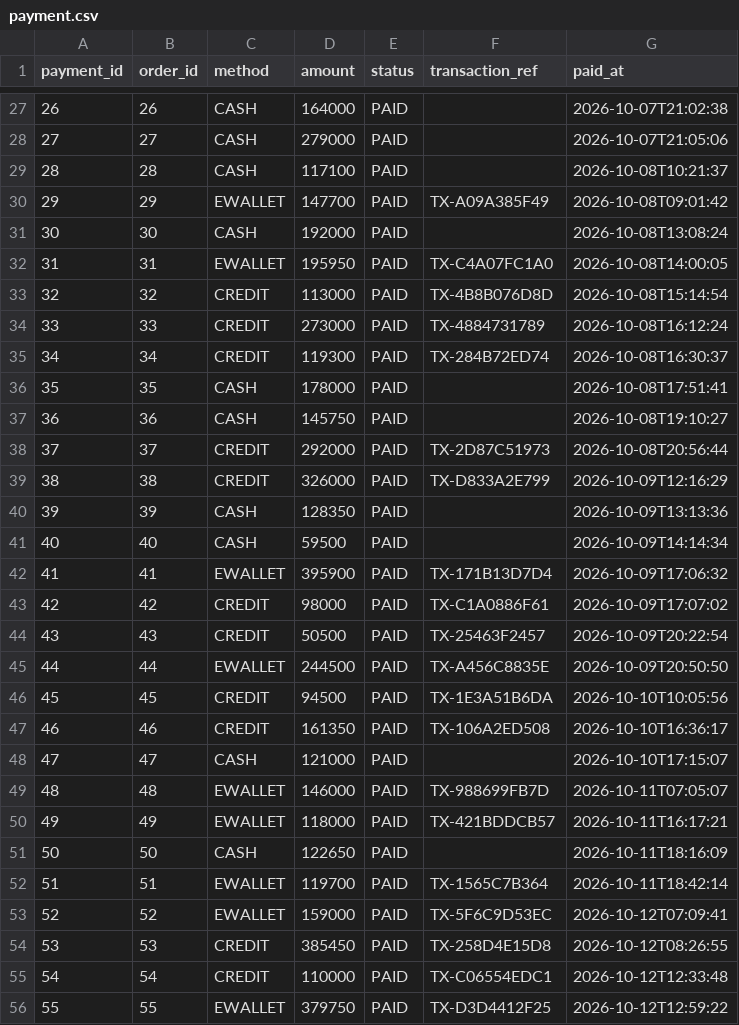
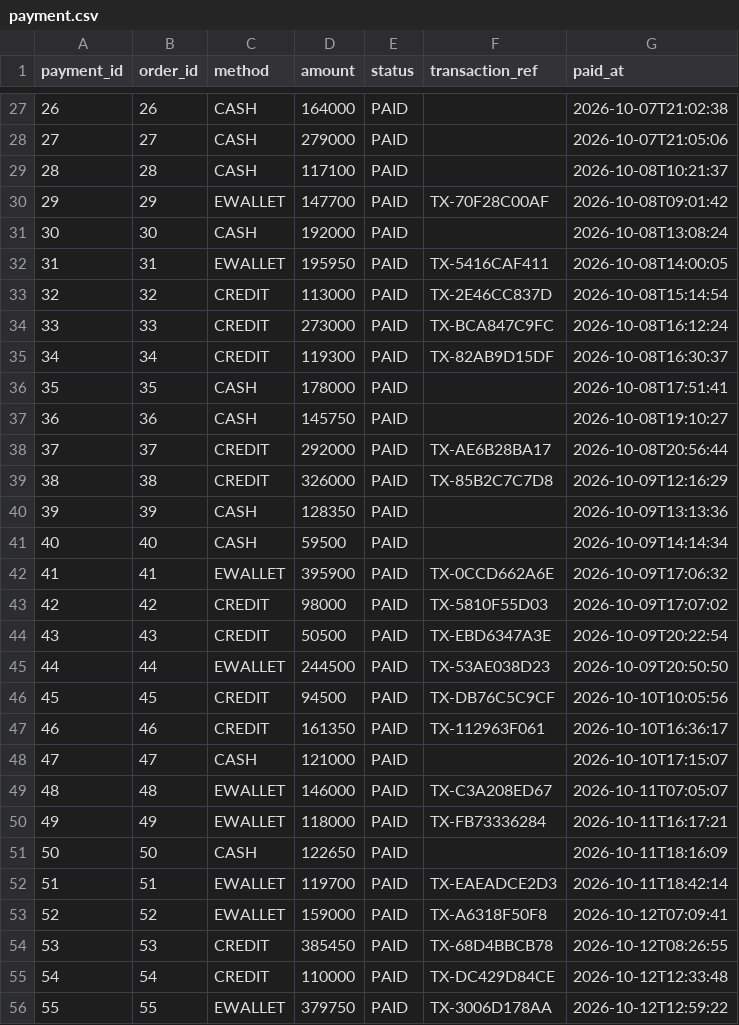
Before and after one commit to andangiudayne/pttkhttt, a CSV file: docs/data/payment.csv, drawn as a sheet; only a part is shown, gaps mark what is left out; the diff covers the shown part only.

```diff
--- a/docs/data/payment.csv
+++ b/docs/data/payment.csv
@@ -29,28 +29,28 @@
 28,28,CASH,117100,PAID,,2026-10-08T10:21:37
-29,29,EWALLET,147700,PAID,TX-A09A385F49,2026-10-08T09:01:42
+29,29,EWALLET,147700,PAID,TX-70F28C00AF,2026-10-08T09:01:42
 30,30,CASH,192000,PAID,,2026-10-08T13:08:24
-31,31,EWALLET,195950,PAID,TX-C4A07FC1A0,2026-10-08T14:00:05
-32,32,CREDIT,113000,PAID,TX-4B8B076D8D,2026-10-08T15:14:54
-33,33,CREDIT,273000,PAID,TX-4884731789,2026-10-08T16:12:24
-34,34,CREDIT,119300,PAID,TX-284B72ED74,2026-10-08T16:30:37
+31,31,EWALLET,195950,PAID,TX-5416CAF411,2026-10-08T14:00:05
+32,32,CREDIT,113000,PAID,TX-2E46CC837D,2026-10-08T15:14:54
+33,33,CREDIT,273000,PAID,TX-BCA847C9FC,2026-10-08T16:12:24
+34,34,CREDIT,119300,PAID,TX-82AB9D15DF,2026-10-08T16:30:37
 35,35,CASH,178000,PAID,,2026-10-08T17:51:41
 36,36,CASH,145750,PAID,,2026-10-08T19:10:27
-37,37,CREDIT,292000,PAID,TX-2D87C51973,2026-10-08T20:56:44
-38,38,CREDIT,326000,PAID,TX-D833A2E799,2026-10-09T12:16:29
+37,37,CREDIT,292000,PAID,TX-AE6B28BA17,2026-10-08T20:56:44
+38,38,CREDIT,326000,PAID,TX-85B2C7C7D8,2026-10-09T12:16:29
 39,39,CASH,128350,PAID,,2026-10-09T13:13:36
 40,40,CASH,59500,PAID,,2026-10-09T14:14:34
-41,41,EWALLET,395900,PAID,TX-171B13D7D4,2026-10-09T17:06:32
-42,42,CREDIT,98000,PAID,TX-C1A0886F61,2026-10-09T17:07:02
-43,43,CREDIT,50500,PAID,TX-25463F2457,2026-10-09T20:22:54
-44,44,EWALLET,244500,PAID,TX-A456C8835E,2026-10-09T20:50:50
-45,45,CREDIT,94500,PAID,TX-1E3A51B6DA,2026-10-10T10:05:56
-46,46,CREDIT,161350,PAID,TX-106A2ED508,2026-10-10T16:36:17
+41,41,EWALLET,395900,PAID,TX-0CCD662A6E,2026-10-09T17:06:32
+42,42,CREDIT,98000,PAID,TX-5810F55D03,2026-10-09T17:07:02
+43,43,CREDIT,50500,PAID,TX-EBD6347A3E,2026-10-09T20:22:54
+44,44,EWALLET,244500,PAID,TX-53AE038D23,2026-10-09T20:50:50
+45,45,CREDIT,94500,PAID,TX-DB76C5C9CF,2026-10-10T10:05:56
+46,46,CREDIT,161350,PAID,TX-112963F061,2026-10-10T16:36:17
 47,47,CASH,121000,PAID,,2026-10-10T17:15:07
-48,48,EWALLET,146000,PAID,TX-988699FB7D,2026-10-11T07:05:07
-49,49,EWALLET,118000,PAID,TX-421BDDCB57,2026-10-11T16:17:21
+48,48,EWALLET,146000,PAID,TX-C3A208ED67,2026-10-11T07:05:07
+49,49,EWALLET,118000,PAID,TX-FB73336284,2026-10-11T16:17:21
 50,50,CASH,122650,PAID,,2026-10-11T18:16:09
-51,51,EWALLET,119700,PAID,TX-1565C7B364,2026-10-11T18:42:14
-52,52,EWALLET,159000,PAID,TX-5F6C9D53EC,2026-10-12T07:09:41
-53,53,CREDIT,385450,PAID,TX-258D4E15D8,2026-10-12T08:26:55
-54,54,CREDIT,110000,PAID,TX-C06554EDC1,2026-10-12T12:33:48
-55,55,EWALLET,379750,PAID,TX-D3D4412F25,2026-10-12T12:59:22
+51,51,EWALLET,119700,PAID,TX-EAEADCE2D3,2026-10-11T18:42:14
+52,52,EWALLET,159000,PAID,TX-A6318F50F8,2026-10-12T07:09:41
+53,53,CREDIT,385450,PAID,TX-68D4BBCB78,2026-10-12T08:26:55
+54,54,CREDIT,110000,PAID,TX-DC429D84CE,2026-10-12T12:33:48
+55,55,EWALLET,379750,PAID,TX-3006D178AA,2026-10-12T12:59:22
```
Also changed, not shown: 55 edited cells elsewhere in this file, docs/data/account.csv, docs/data/cart.csv, 51 other files.
